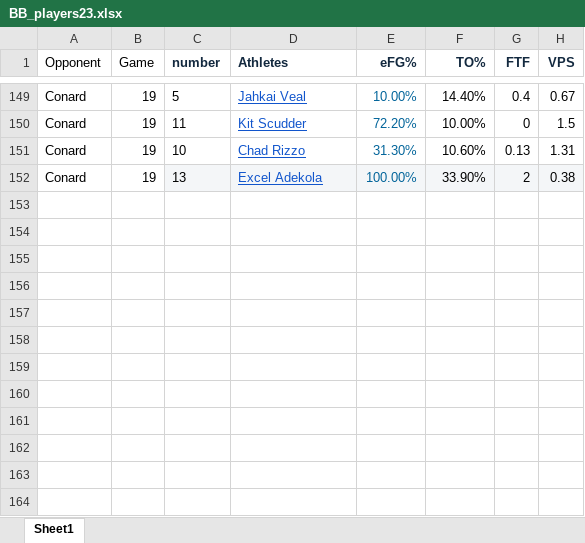
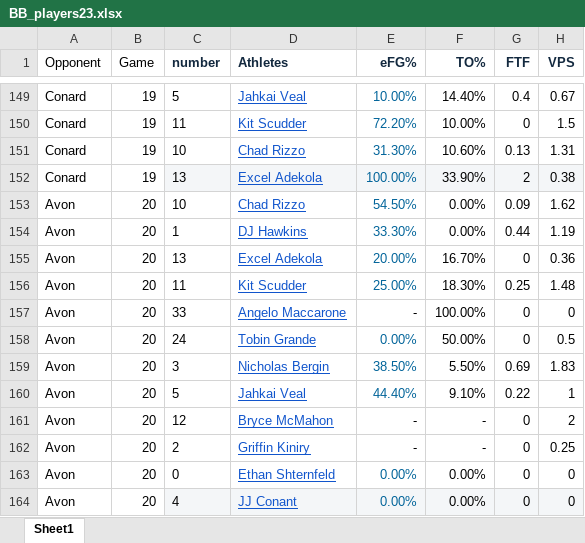
Before and after one commit to jmeerse/FHSBB_2223, an Excel workbook: BB_players23.xlsx, sheet Sheet1, drawn as a sheet; only a part is shown, gaps mark what is left out; values as stored, in another font and other column widths than the file's, no borders; the diff names each change by its address in the sheet, - before the commit and + after, or states it on an @@ line.

```diff
--- a/BB_players23.xlsx (sheet Sheet1)
+++ b/BB_players23.xlsx (sheet Sheet1)
+row 153: Avon | 20 | 10 | Chad Rizzo | 54.50% | 0.00% | 0.09 | 1.62
+row 154: Avon | 20 | 1 | DJ Hawkins | 33.30% | 0.00% | 0.44 | 1.19
+row 155: Avon | 20 | 13 | Excel Adekola | 20.00% | 16.70% | 0 | 0.36
+row 156: Avon | 20 | 11 | Kit Scudder | 25.00% | 18.30% | 0.25 | 1.48
+row 157: Avon | 20 | 33 | Angelo Maccarone | - | 100.00% | 0 | 0
+row 158: Avon | 20 | 24 | Tobin Grande | 0.00% | 50.00% | 0 | 0.5
+row 159: Avon | 20 | 3 | Nicholas Bergin | 38.50% | 5.50% | 0.69 | 1.83
+row 160: Avon | 20 | 5 | Jahkai Veal | 44.40% | 9.10% | 0.22 | 1
+row 161: Avon | 20 | 12 | Bryce McMahon | - | - | 0 | 2
+row 162: Avon | 20 | 2 | Griffin Kiniry | - | - | 0 | 0.25
+row 163: Avon | 20 | 0 | Ethan Shternfeld | 0.00% | 0.00% | 0 | 0
+row 164: Avon | 20 | 4 | JJ Conant | 0.00% | 0.00% | 0 | 0
```
Also changed, not shown: BB_team23.xlsx, 11 other files.
